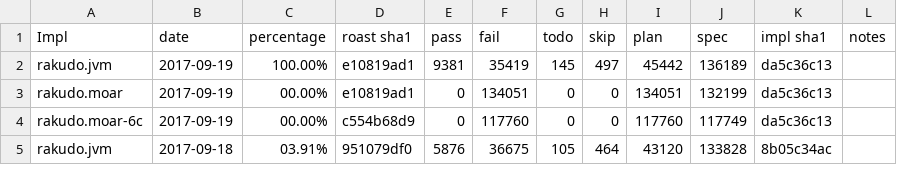
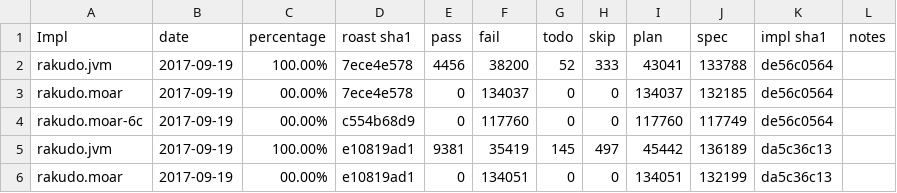
Before and after one commit to usev6/perl6-roast-data, a CSV file: perl6_pass_rates.csv, drawn as a sheet; only a part is shown; the shorter side is filled out with more unchanged rows; the diff names each change by its address in the sheet, - before the commit and + after, or states it on an @@ line.

```diff
--- a/perl6_pass_rates.csv
+++ b/perl6_pass_rates.csv
+row 2: rakudo.jvm | 2017-09-19 | 100.00% | 7ece4e578 | 4456 | 38200 | 52 | 333 | 43041 | 133788 | de56c0564
+row 3: rakudo.moar | 2017-09-19 | 00.00% | 7ece4e578 | 0 | 134037 | 0 | 0 | 134037 | 132185 | de56c0564
+row 4: rakudo.moar-6c | 2017-09-19 | 00.00% | c554b68d9 | 0 | 117760 | 0 | 0 | 117760 | 117749 | de56c0564
```
Also changed, not shown: 2 other files.
